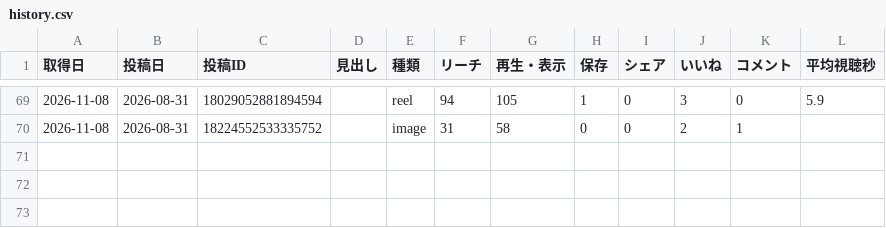
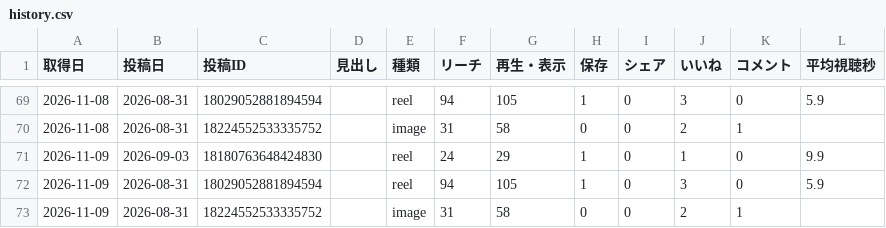
Before and after one commit to yuuya051611/sns-autopost, a CSV file: analytics/history.csv, drawn as a sheet; only a part is shown, gaps mark what is left out; the diff names each change by its address in the sheet, - before the commit and + after, or states it on an @@ line.

```diff
--- a/analytics/history.csv
+++ b/analytics/history.csv
+row 71: 2026-11-09 | 2026-09-03 | 18180763648424830 |  | reel | 24 | 29 | 1 | 0 | 1 | 0 | 9.9
+row 72: 2026-11-09 | 2026-08-31 | 18029052881894594 |  | reel | 94 | 105 | 1 | 0 | 3 | 0 | 5.9
+row 73: 2026-11-09 | 2026-08-31 | 18224552533335752 |  | image | 31 | 58 | 0 | 0 | 2 | 1
```
Also changed, not shown: 1 other file.
